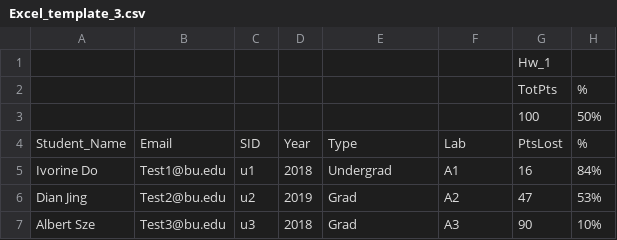
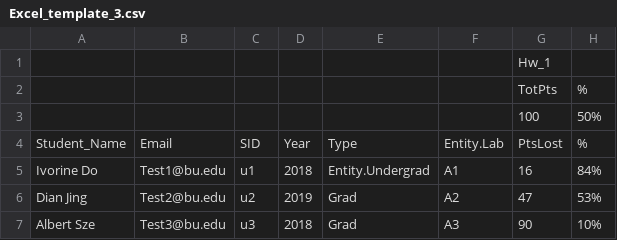
Before and after one commit to ivorine85/gradeA, a CSV file: Albert_Sze/Grade_A/GradeA/bin/Excel_template_3.csv, drawn as a sheet; only a part is shown; the diff names each change by its address in the sheet, - before the commit and + after, or states it on an @@ line.

Commit message:
Modify the structure; put all objest class into Entity package; Create some DAO class;

```diff
--- a/Albert_Sze/Grade_A/GradeA/bin/Excel_template_3.csv
+++ b/Albert_Sze/Grade_A/GradeA/bin/Excel_template_3.csv
-F4: Lab
+F4: Entity.Lab
-E5: Undergrad
+E5: Entity.Undergrad
```
Also changed, not shown: Albert_Sze/Grade_A/GradeA/src/Excel_template_3.csv, 36 other files.
